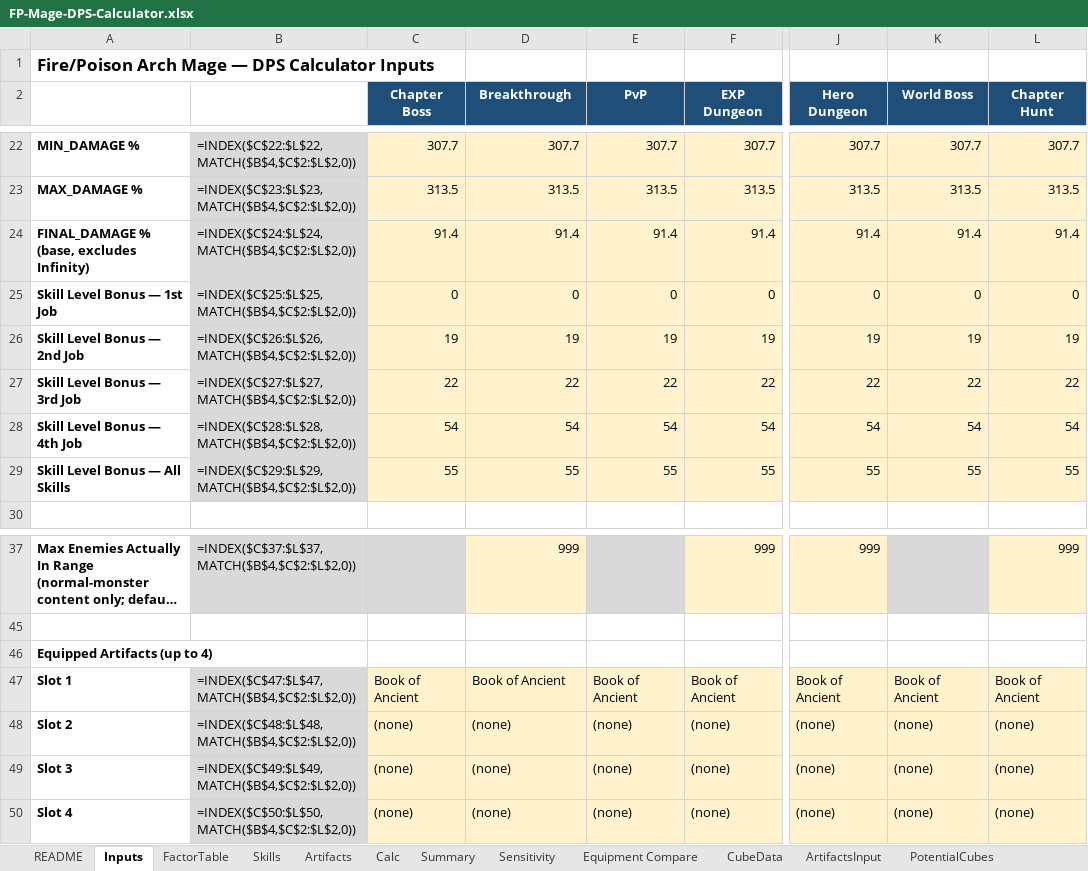
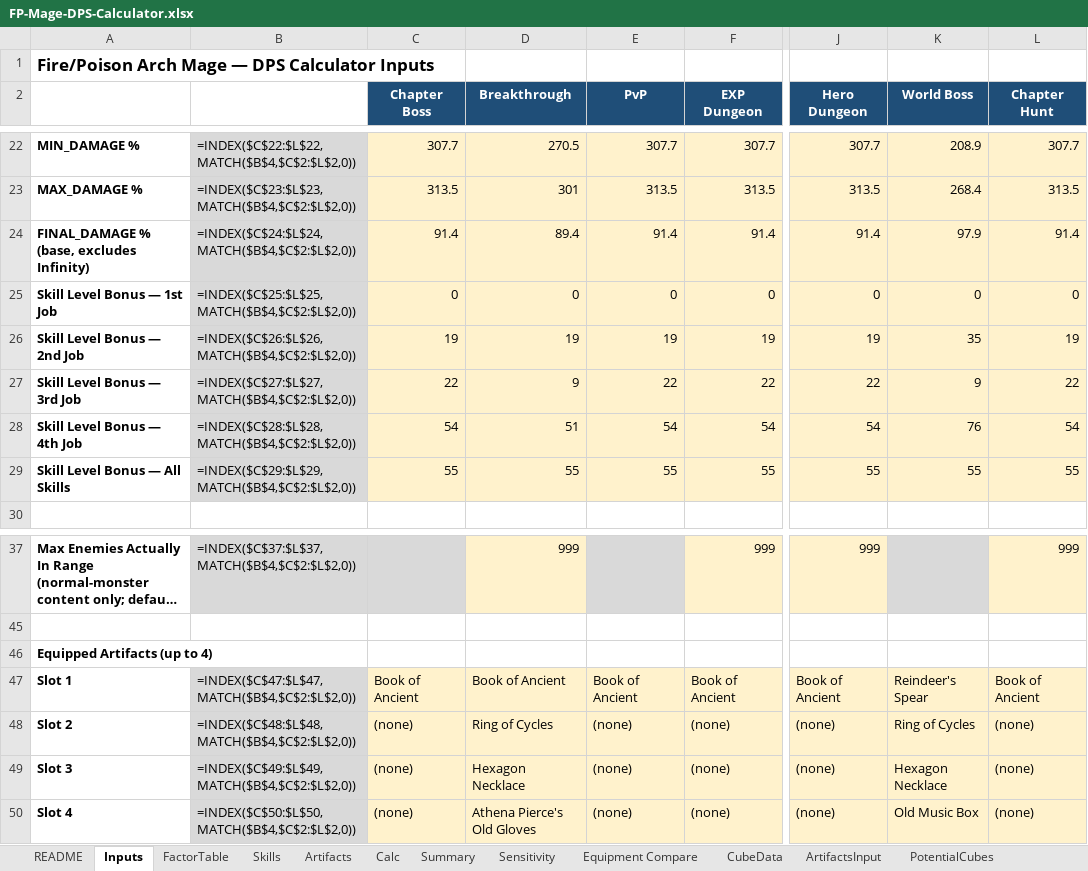
Before and after one commit to yanivgoft/MapleStoryIdleOptimizer, an Excel workbook: FP-Mage/FP-Mage-DPS-Calculator.xlsx, sheet Inputs, drawn as a sheet; only a part is shown, gaps mark what is left out; long unchanged cells end in …; values as stored, in another font and other column widths than the file's, no borders; formulas without a stored value are shown as written; 1 other sheet too large or unreadable and not compared; the diff covers the shown part only; the diff names each change by its address in the sheet, - before the commit and + after, or states it on an @@ line.

```diff
--- a/FP-Mage/FP-Mage-DPS-Calculator.xlsx (sheet Inputs)
+++ b/FP-Mage/FP-Mage-DPS-Calculator.xlsx (sheet Inputs)
-D22 (Breakthrough): 307.7
+D22 (Breakthrough): 270.5
-K22 (World Boss): 307.7
+K22 (World Boss): 208.9
-D23 (Breakthrough): 313.5
+D23 (Breakthrough): 301
-K23 (World Boss): 313.5
+K23 (World Boss): 268.4
-D24 (Breakthrough): 91.4
+D24 (Breakthrough): 89.4
-K24 (World Boss): 91.4
+K24 (World Boss): 97.9
-K26 (World Boss): 19
+K26 (World Boss): 35
-D27 (Breakthrough): 22
+D27 (Breakthrough): 9
-K27 (World Boss): 22
+K27 (World Boss): 9
-D28 (Breakthrough): 54
+D28 (Breakthrough): 51
-K28 (World Boss): 54
+K28 (World Boss): 76
-K47 (World Boss): Book of Ancient
+K47 (World Boss): Reindeer's Spear
-D48 (Breakthrough): (none)
+D48 (Breakthrough): Ring of Cycles
-K48 (World Boss): (none)
+K48 (World Boss): Ring of Cycles
-D49 (Breakthrough): (none)
+D49 (Breakthrough): Hexagon Necklace
-K49 (World Boss): (none)
+K49 (World Boss): Hexagon Necklace
-D50 (Breakthrough): (none)
+D50 (Breakthrough): Athena Pierce's Old Gloves
-K50 (World Boss): (none)
+K50 (World Boss): Old Music Box
```
Also changed, not shown: 31 edited cells elsewhere in this sheet, sheet PotentialCubes, sheet Equipment Compare, Corsair/Corsair-DPS-Calculator.xlsx, Marksman/Marksman-DPS-Calculator.xlsx, 24 other files.
